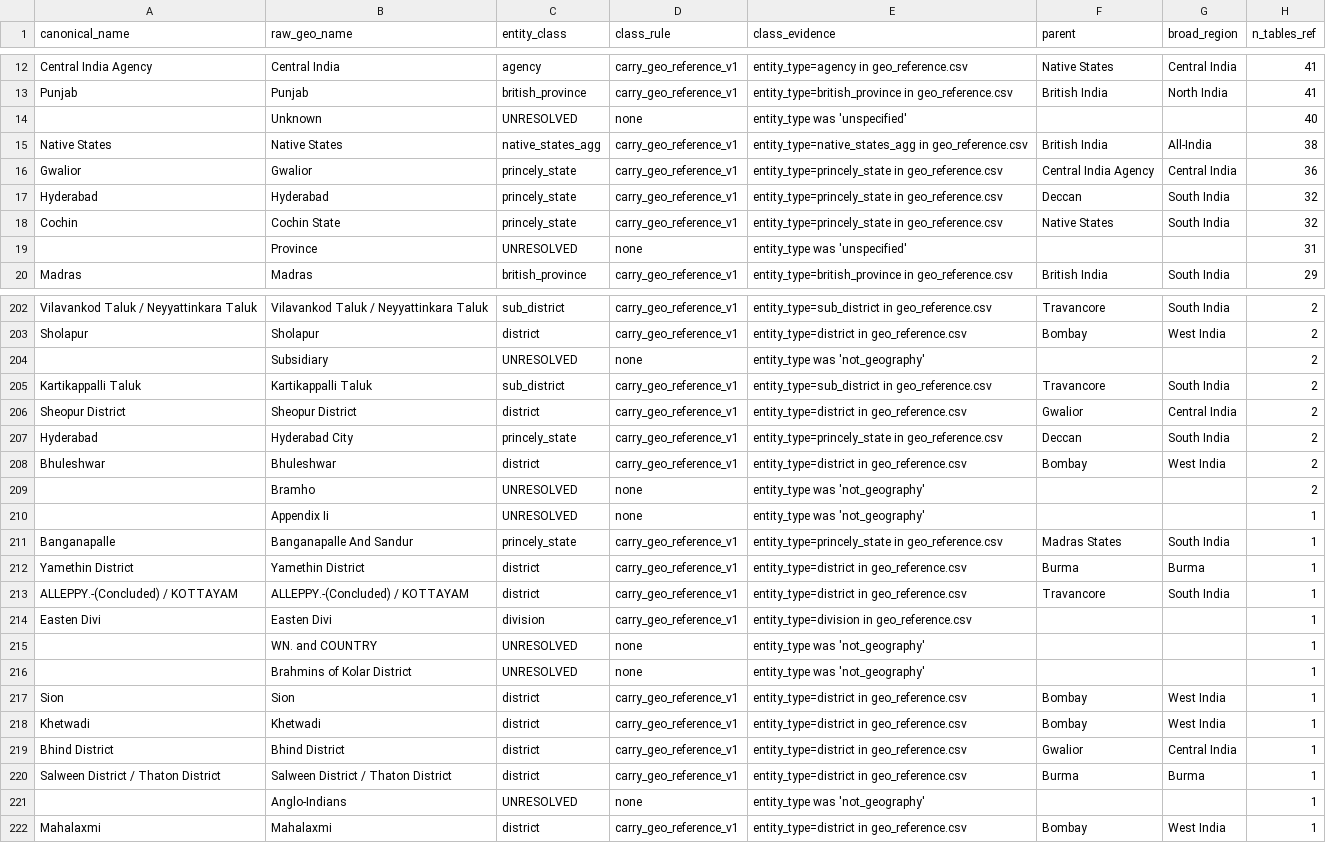
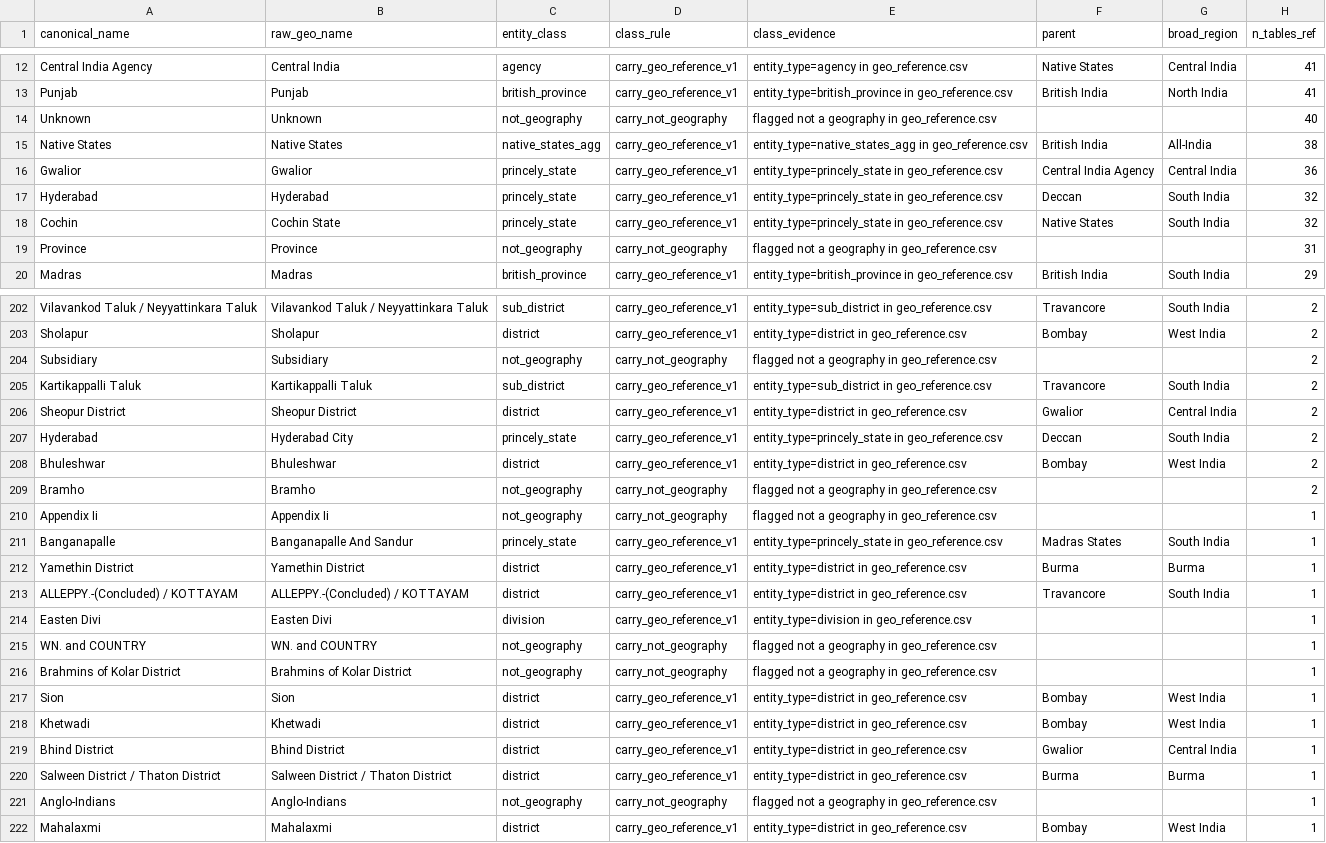
Before and after one commit to christopherruano/SudokuOCR, a CSV file: concordance/out/geo_classified.csv, drawn as a sheet; only a part is shown, gaps mark what is left out; the diff covers the shown part only.

```diff
--- a/concordance/out/geo_classified.csv
+++ b/concordance/out/geo_classified.csv
@@ -13,3 +13,3 @@ Central India Agency,Central India,agency,carry_geo_reference_v1,entity_type=age
 Punjab,Punjab,british_province,carry_geo_reference_v1,entity_type=british_province in geo_reference.csv,British India,North India,41
-,Unknown,UNRESOLVED,none,entity_type was 'unspecified',,,40
+Unknown,Unknown,not_geography,carry_not_geography,flagged not a geography in geo_reference.csv,,,40
 Native States,Native States,native_states_agg,carry_geo_reference_v1,entity_type=native_states_agg in geo_reference.csv,British India,All-India,38
@@ -18,3 +18,3 @@ Hyderabad,Hyderabad,princely_state,carry_geo_reference_v1,entity_type=princely_s
 Cochin,Cochin State,princely_state,carry_geo_reference_v1,entity_type=princely_state in geo_reference.csv,Native States,South India,32
-,Province,UNRESOLVED,none,entity_type was 'unspecified',,,31
+Province,Province,not_geography,carry_not_geography,flagged not a geography in geo_reference.csv,,,31
 Madras,Madras,british_province,carry_geo_reference_v1,entity_type=british_province in geo_reference.csv,British India,South India,29
@@ -203,3 +203,3 @@ Vilavankod Taluk / Neyyattinkara Taluk,Vilavankod Taluk / Neyyattinkara Taluk,su
 Sholapur,Sholapur,district,carry_geo_reference_v1,entity_type=district in geo_reference.csv,Bombay,West India,2
-,Subsidiary,UNRESOLVED,none,entity_type was 'not_geography',,,2
+Subsidiary,Subsidiary,not_geography,carry_not_geography,flagged not a geography in geo_reference.csv,,,2
 Kartikappalli Taluk,Kartikappalli Taluk,sub_district,carry_geo_reference_v1,entity_type=sub_district in geo_reference.csv,Travancore,South India,2
@@ -208,4 +208,4 @@ Hyderabad,Hyderabad City,princely_state,carry_geo_reference_v1,entity_type=princ
 Bhuleshwar,Bhuleshwar,district,carry_geo_reference_v1,entity_type=district in geo_reference.csv,Bombay,West India,2
-,Bramho,UNRESOLVED,none,entity_type was 'not_geography',,,2
-,Appendix Ii,UNRESOLVED,none,entity_type was 'not_geography',,,1
+Bramho,Bramho,not_geography,carry_not_geography,flagged not a geography in geo_reference.csv,,,2
+Appendix Ii,Appendix Ii,not_geography,carry_not_geography,flagged not a geography in geo_reference.csv,,,1
 Banganapalle,Banganapalle And Sandur,princely_state,carry_geo_reference_v1,entity_type=princely_state in geo_reference.csv,Madras States,South India,1
@@ -214,4 +214,4 @@ ALLEPPY.-(Concluded) / KOTTAYAM,ALLEPPY.-(Concluded) / KOTTAYAM,district,carry_g
 Easten Divi,Easten Divi,division,carry_geo_reference_v1,entity_type=division in geo_reference.csv,,,1
-,WN. and COUNTRY,UNRESOLVED,none,entity_type was 'not_geography',,,1
-,Brahmins of Kolar District,UNRESOLVED,none,entity_type was 'not_geography',,,1
+WN. and COUNTRY,WN. and COUNTRY,not_geography,carry_not_geography,flagged not a geography in geo_reference.csv,,,1
+Brahmins of Kolar District,Brahmins of Kolar District,not_geography,carry_not_geography,flagged not a geography in geo_reference.csv,,,1
 Sion,Sion,district,carry_geo_reference_v1,entity_type=district in geo_reference.csv,Bombay,West India,1
@@ -220,3 +220,3 @@ Bhind District,Bhind District,district,carry_geo_reference_v1,entity_type=distri
 Salween District / Thaton District,Salween District / Thaton District,district,carry_geo_reference_v1,entity_type=district in geo_reference.csv,Burma,Burma,1
-,Anglo-Indians,UNRESOLVED,none,entity_type was 'not_geography',,,1
+Anglo-Indians,Anglo-Indians,not_geography,carry_not_geography,flagged not a geography in geo_reference.csv,,,1
 Mahalaxmi,Mahalaxmi,district,carry_geo_reference_v1,entity_type=district in geo_reference.csv,Bombay,West India,1
```
Also changed, not shown: 160 edited cells elsewhere in this file, concordance/out/unresolved_queue.csv, 3 other files.
